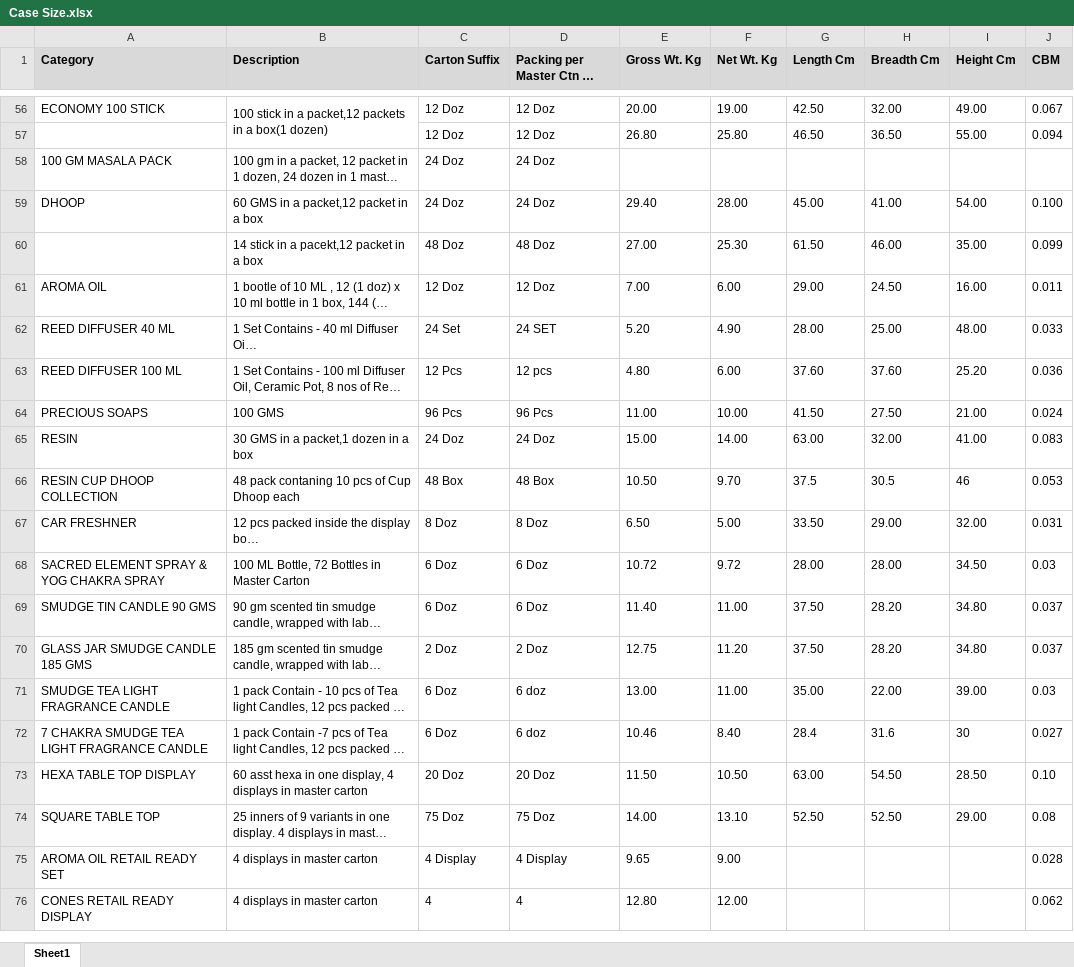
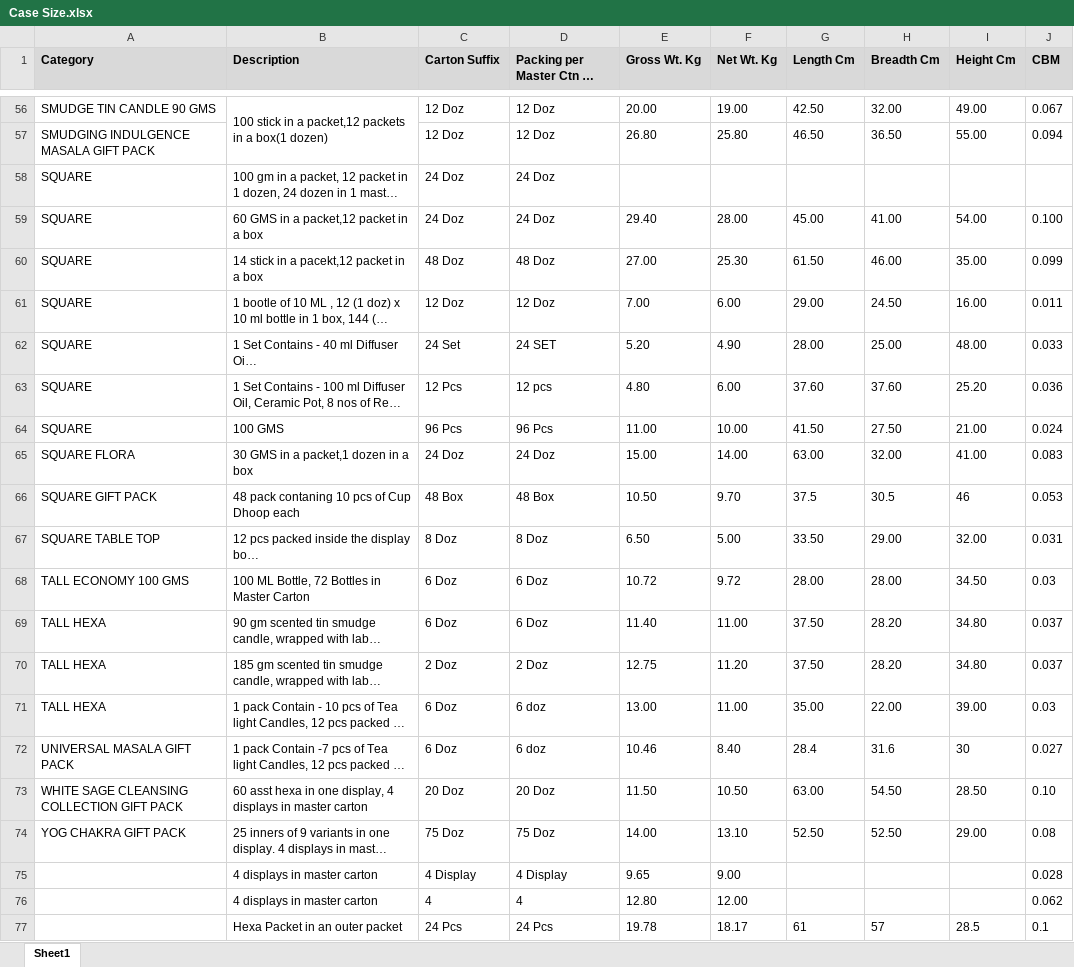
Before and after one commit to jitu0426/hem-product-catalogue-v3, an Excel workbook: Case Size.xlsx, sheet Sheet1, drawn as a sheet; only a part is shown, gaps mark what is left out; long unchanged cells end in …; values as stored, in another font and other column widths than the file's, no borders; the diff covers the shown part only; the diff names each change by its address in the sheet, - before the commit and + after, or states it on an @@ line.

```diff
--- a/Case Size.xlsx (sheet Sheet1)
+++ b/Case Size.xlsx (sheet Sheet1)
-A56 (Category): ECONOMY 100 STICK
+A56 (Category): SMUDGE TIN CANDLE 90 GMS
-A57 (Category): (empty)
+A57 (Category): SMUDGING INDULGENCE MASALA GIFT PACK
-A58 (Category): 100 GM MASALA PACK
+A58 (Category): SQUARE
-A59 (Category): DHOOP
+A59 (Category): SQUARE
-A60 (Category): (empty)
+A60 (Category): SQUARE
-A61 (Category): AROMA OIL
+A61 (Category): SQUARE
-A62 (Category): REED DIFFUSER 40 ML
+A62 (Category): SQUARE
-A63 (Category): REED DIFFUSER 100 ML
+A63 (Category): SQUARE
-A64 (Category): PRECIOUS SOAPS
+A64 (Category): SQUARE
-A65 (Category): RESIN
+A65 (Category): SQUARE FLORA
-A66 (Category): RESIN CUP DHOOP COLLECTION
+A66 (Category): SQUARE GIFT PACK
-A67 (Category): CAR FRESHNER
+A67 (Category): SQUARE TABLE TOP
-A68 (Category): SACRED ELEMENT SPRAY & YOG CHAKRA SPRAY
+A68 (Category): TALL ECONOMY 100 GMS
-A69 (Category): SMUDGE TIN CANDLE 90 GMS
+A69 (Category): TALL HEXA
-A70 (Category): GLASS JAR SMUDGE CANDLE 185 GMS
+A70 (Category): TALL HEXA
-A71 (Category): SMUDGE TEA LIGHT FRAGRANCE CANDLE
+A71 (Category): TALL HEXA
-A72 (Category): 7 CHAKRA SMUDGE TEA LIGHT FRAGRANCE CANDLE
+A72 (Category): UNIVERSAL MASALA GIFT PACK
-A73 (Category): HEXA TABLE TOP DISPLAY
+A73 (Category): WHITE SAGE CLEANSING COLLECTION GIFT PACK
-A74 (Category): SQUARE TABLE TOP
+A74 (Category): YOG CHAKRA GIFT PACK
-A75 (Category): AROMA OIL RETAIL READY SET
+A75 (Category): (empty)
-A76 (Category): CONES RETAIL READY DISPLAY
+A76 (Category): (empty)
+row 77:  | Hexa Packet in an outer packet | 24 Pcs | 24 Pcs | 19.78 | 18.17 | 61 | 57 | 28.5 | 0.1
```
Also changed, not shown: 54 edited cells elsewhere in this sheet.
